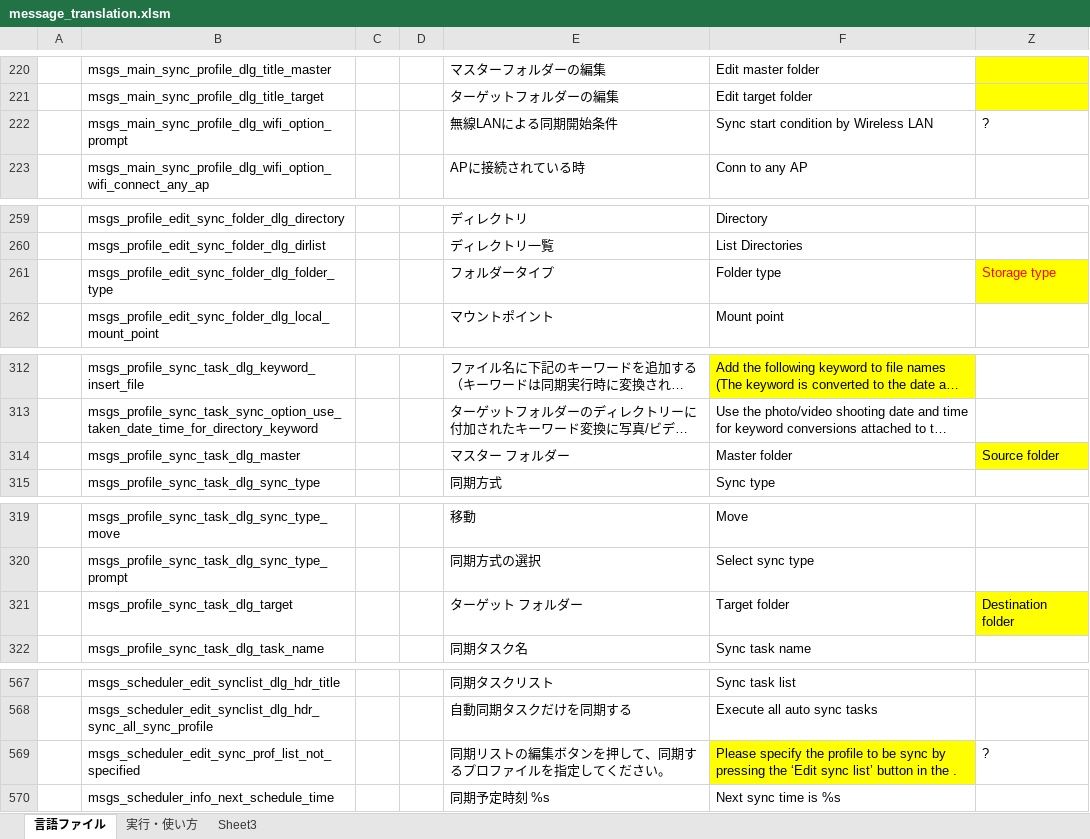
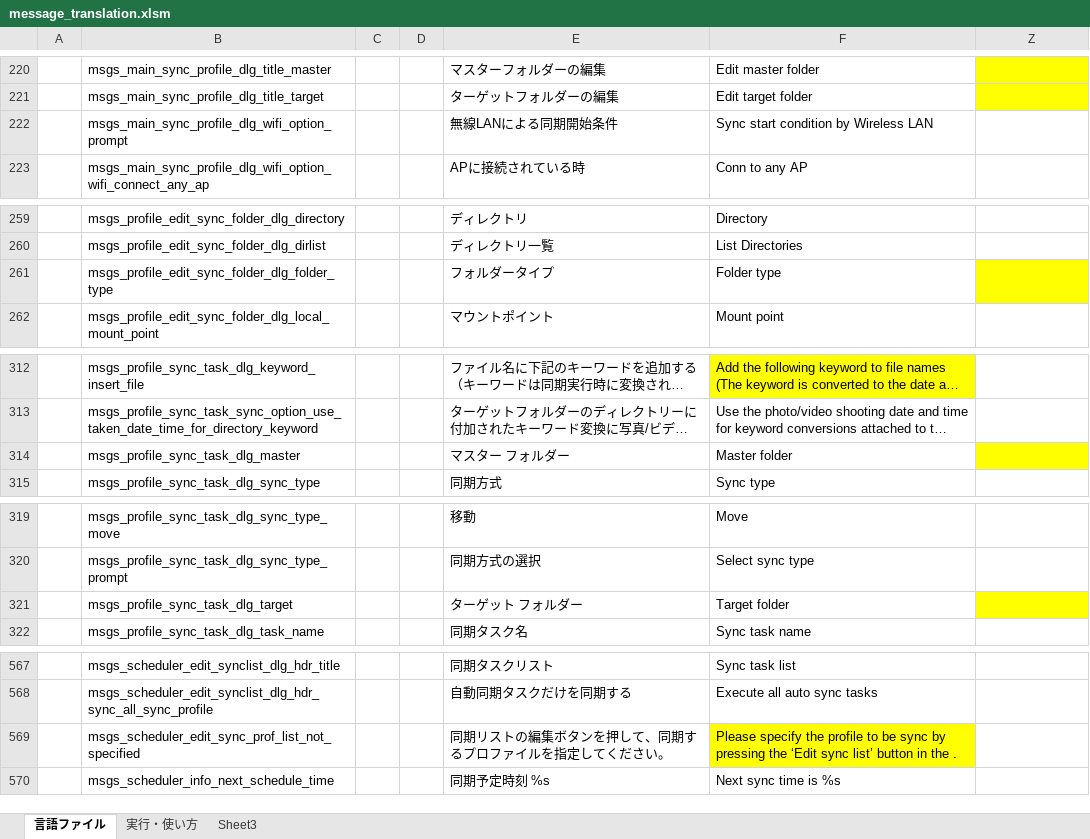
Before and after one commit to Sentaroh/SMBSync2, an Excel workbook: message_translation.xlsm, sheet 言語ファイル, drawn as a sheet; only a part is shown, gaps mark what is left out; long unchanged cells end in …; values as stored, in another font and other column widths than the file's, no borders; charts and pictures not drawn; the diff covers the shown part only; the diff names each change by its address in the sheet, - before the commit and + after, or states it on an @@ line.

```diff
--- a/message_translation.xlsm (sheet 言語ファイル)
+++ b/message_translation.xlsm (sheet 言語ファイル)
-Z222: ?
+Z222: (empty)
-Z261: Storage type
+Z261: (empty)
-Z314: Source folder
+Z314: (empty)
-Z321: Destination folder
+Z321: (empty)
-Z569: ?
+Z569: (empty)
```
Also changed, not shown: 23 edited cells elsewhere in this sheet, 1 other file.
